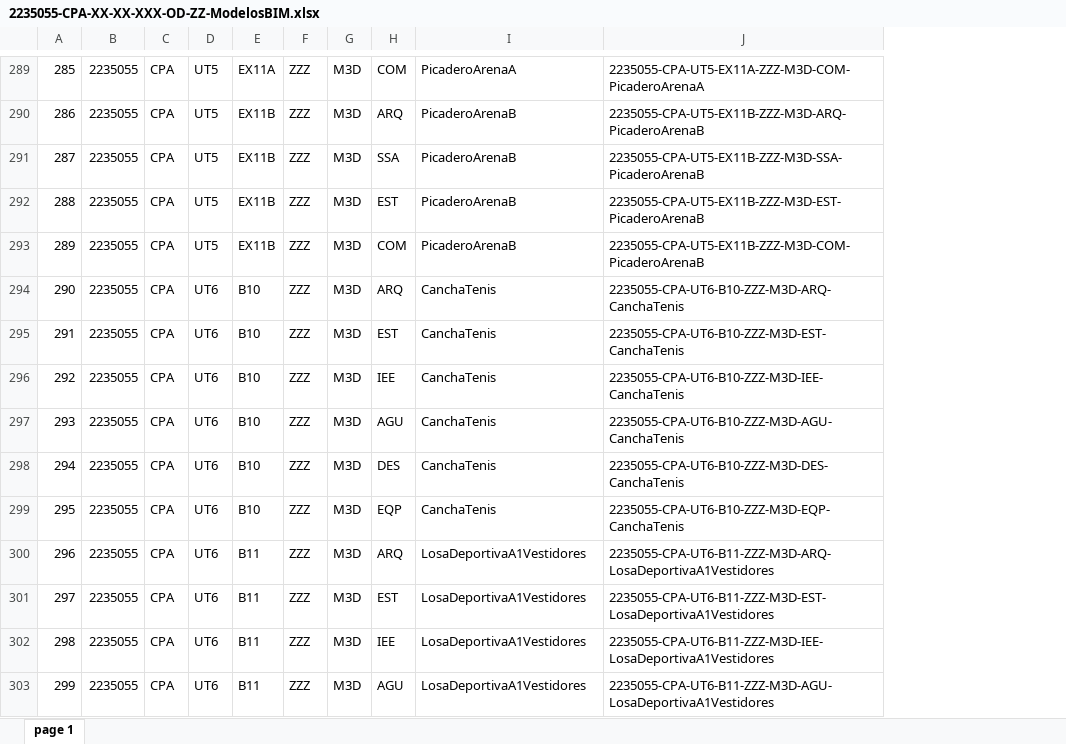
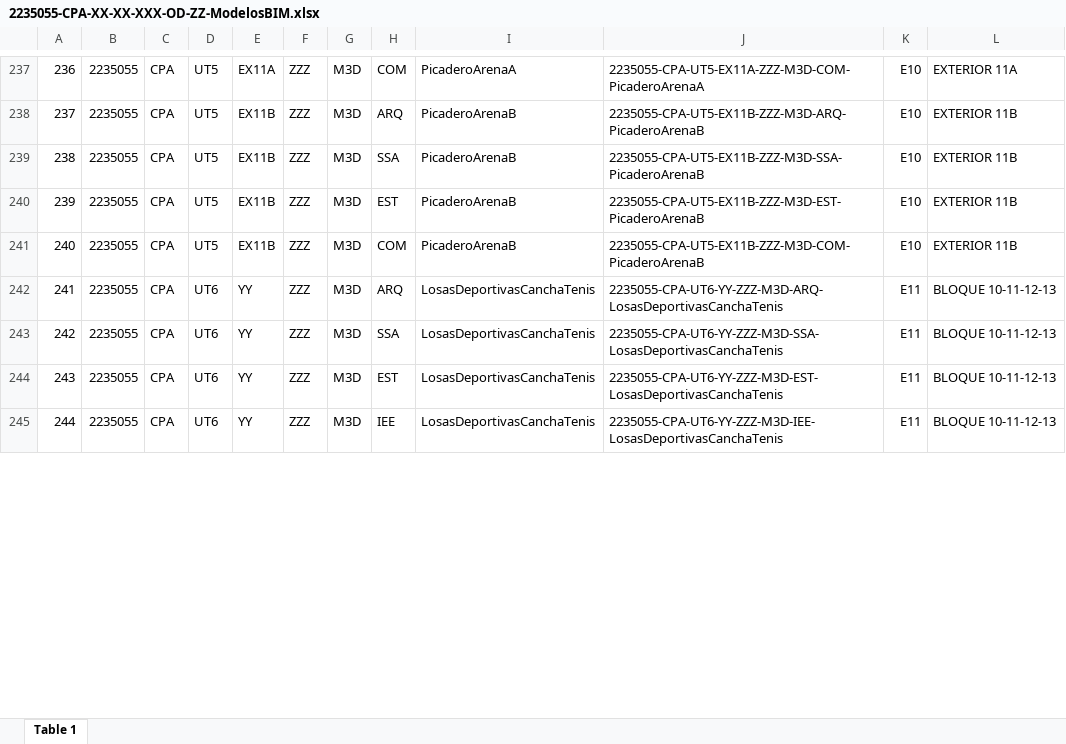
Before and after one commit to jamess166/cesel-audit-models, an Excel workbook: BimManagement/BimManagement/Commands/ModelAudit/Config/2235055-CPA-XX-XX-XXX-OD-ZZ-ModelosBIM.xlsx, sheet Table 1, drawn as a sheet; only a part is shown, gaps mark what is left out; values as stored, in another font and other column widths than the file's, no cell formats; charts and pictures not drawn; removed rows and columns are numbered as before the commit, all else as after; the diff covers the shown part only; the diff names each change by its address in the sheet, - before the commit and + after, or states it on an @@ line.

Commit message:
Archivo data para revision y fecha

```diff
--- a/BimManagement/BimManagement/Commands/ModelAudit/Config/2235055-CPA-XX-XX-XXX-OD-ZZ-ModelosBIM.xlsx (sheet Table 1)
+++ b/BimManagement/BimManagement/Commands/ModelAudit/Config/2235055-CPA-XX-XX-XXX-OD-ZZ-ModelosBIM.xlsx (sheet Table 1)
-sheet tab: page 1
+sheet tab: Table 1
+column K, rows 237-245: E10 | E10 | E10 | E10 | E10 | E11 | E11 | E11 | E11
+column L, rows 237-245: EXTERIOR 11A | EXTERIOR 11B | EXTERIOR 11B | EXTERIOR 11B | EXTERIOR 11B | BLOQUE 10-11-12-13 | BLOQUE 10-11-12-13 | BLOQUE 10-11-12-13 | BLOQUE 10-11-12-13
@@ column A renumbered from row 4 down @@
-E242: B10
+E242: YY
-I242: CanchaTenis
+I242: LosasDeportivasCanchaTenis
-J242: 2235055-CPA-UT6-B10-ZZZ-M3D-ARQ-CanchaTenis
+J242: 2235055-CPA-UT6-YY-ZZZ-M3D-ARQ-LosasDeportivasCanchaTenis
-row 295: 291 | 2235055 | CPA | UT6 | B10 | ZZZ | M3D | EST | CanchaTenis | 2235055-CPA-UT6-B10-ZZZ-M3D-EST-CanchaTenis
-row 296: 292 | 2235055 | CPA | UT6 | B10 | ZZZ | M3D | IEE | CanchaTenis | 2235055-CPA-UT6-B10-ZZZ-M3D-IEE-CanchaTenis
-row 297: 293 | 2235055 | CPA | UT6 | B10 | ZZZ | M3D | AGU | CanchaTenis | 2235055-CPA-UT6-B10-ZZZ-M3D-AGU-CanchaTenis
-row 298: 294 | 2235055 | CPA | UT6 | B10 | ZZZ | M3D | DES | CanchaTenis | 2235055-CPA-UT6-B10-ZZZ-M3D-DES-CanchaTenis
-row 299: 295 | 2235055 | CPA | UT6 | B10 | ZZZ | M3D | EQP | CanchaTenis | 2235055-CPA-UT6-B10-ZZZ-M3D-EQP-CanchaTenis
-E243:E245: B11
+E243:E245: YY
-H243: ARQ
+H243: SSA
-I243:I245: LosaDeportivaA1Vestidores
+I243:I245: LosasDeportivasCanchaTenis
-J243: 2235055-CPA-UT6-B11-ZZZ-M3D-ARQ-LosaDeportivaA1Vestidores
+J243: 2235055-CPA-UT6-YY-ZZZ-M3D-SSA-LosasDeportivasCanchaTenis
-J244: 2235055-CPA-UT6-B11-ZZZ-M3D-EST-LosaDeportivaA1Vestidores
+J244: 2235055-CPA-UT6-YY-ZZZ-M3D-EST-LosasDeportivasCanchaTenis
-J245: 2235055-CPA-UT6-B11-ZZZ-M3D-IEE-LosaDeportivaA1Vestidores
+J245: 2235055-CPA-UT6-YY-ZZZ-M3D-IEE-LosasDeportivasCanchaTenis
-row 303: 299 | 2235055 | CPA | UT6 | B11 | ZZZ | M3D | AGU | LosaDeportivaA1Vestidores | 2235055-CPA-UT6-B11-ZZZ-M3D-AGU-LosaDeportivaA1Vestidores
```
Also changed, not shown: 40 added rows, 79 removed rows, 6 moved rows and 291 edited cells elsewhere in this sheet, cell formats, charts or pictures, 4 other files.
